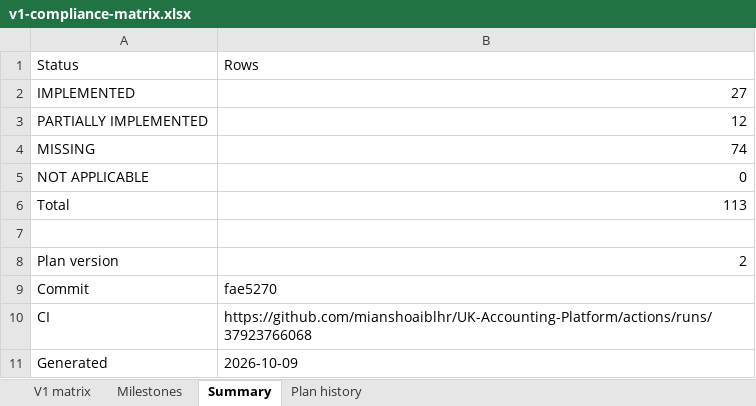
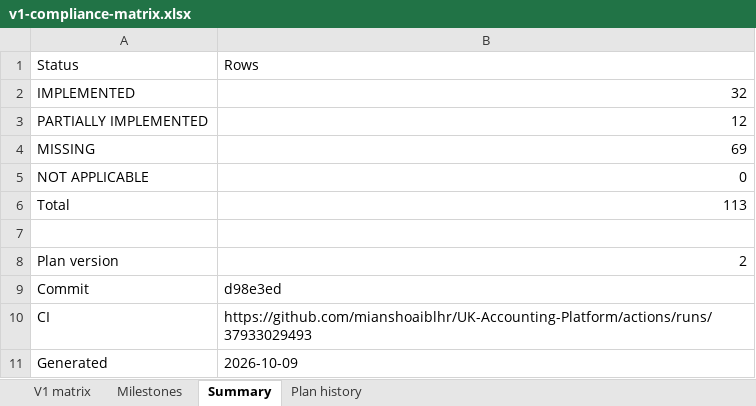
Before and after one commit to mianshoaiblhr/UK-Accounting-Platform, an Excel workbook: docs/architecture/v1-compliance-matrix.xlsx, sheet Summary, drawn as a sheet; values as stored, in another font and other column widths than the file's, no borders; the diff names each change by its address in the sheet, - before the commit and + after, or states it on an @@ line.

```diff
--- a/docs/architecture/v1-compliance-matrix.xlsx (sheet Summary)
+++ b/docs/architecture/v1-compliance-matrix.xlsx (sheet Summary)
-B2: 27
+B2: 32
-B4: 74
+B4: 69
-B9: fae5270
+B9: d98e3ed
-B10: https://github.com/mianshoaiblhr/UK-Accounting-Platform/actions/runs/37923766068
+B10: https://github.com/mianshoaiblhr/UK-Accounting-Platform/actions/runs/37933029493
```
Also changed, not shown: sheet V1 matrix, sheet Milestones, sheet Plan history, 2 other files.
